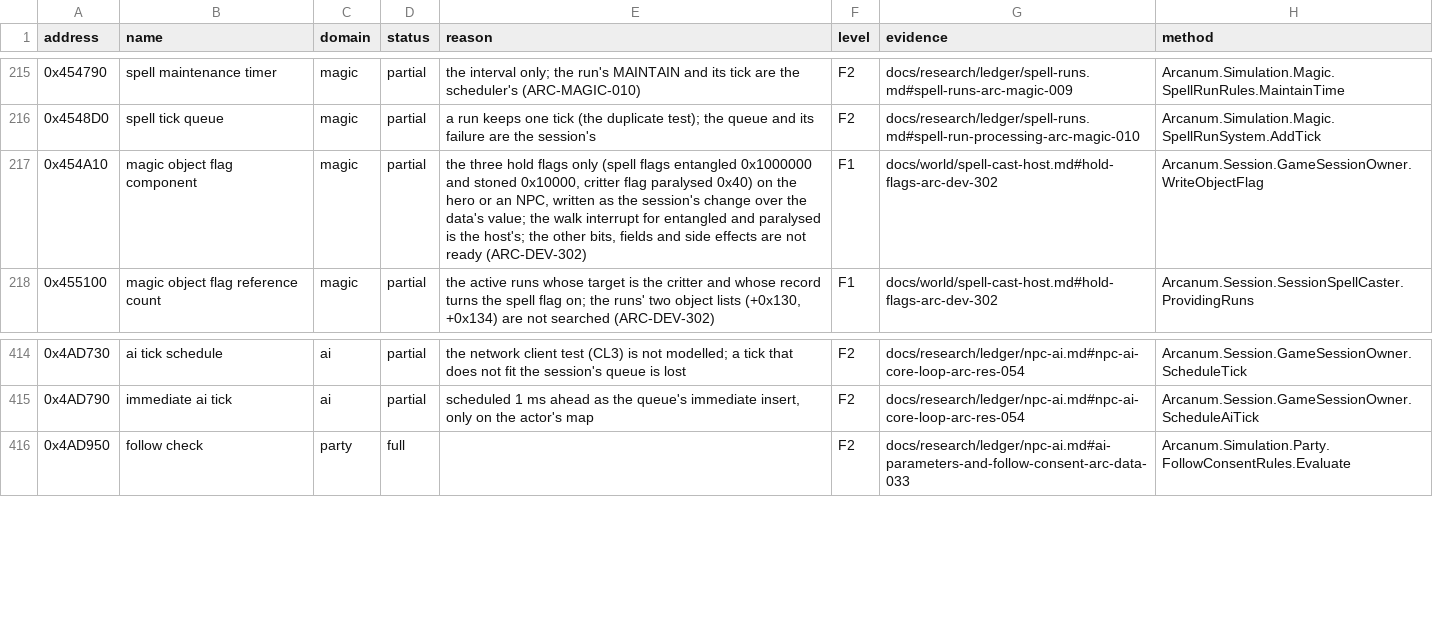
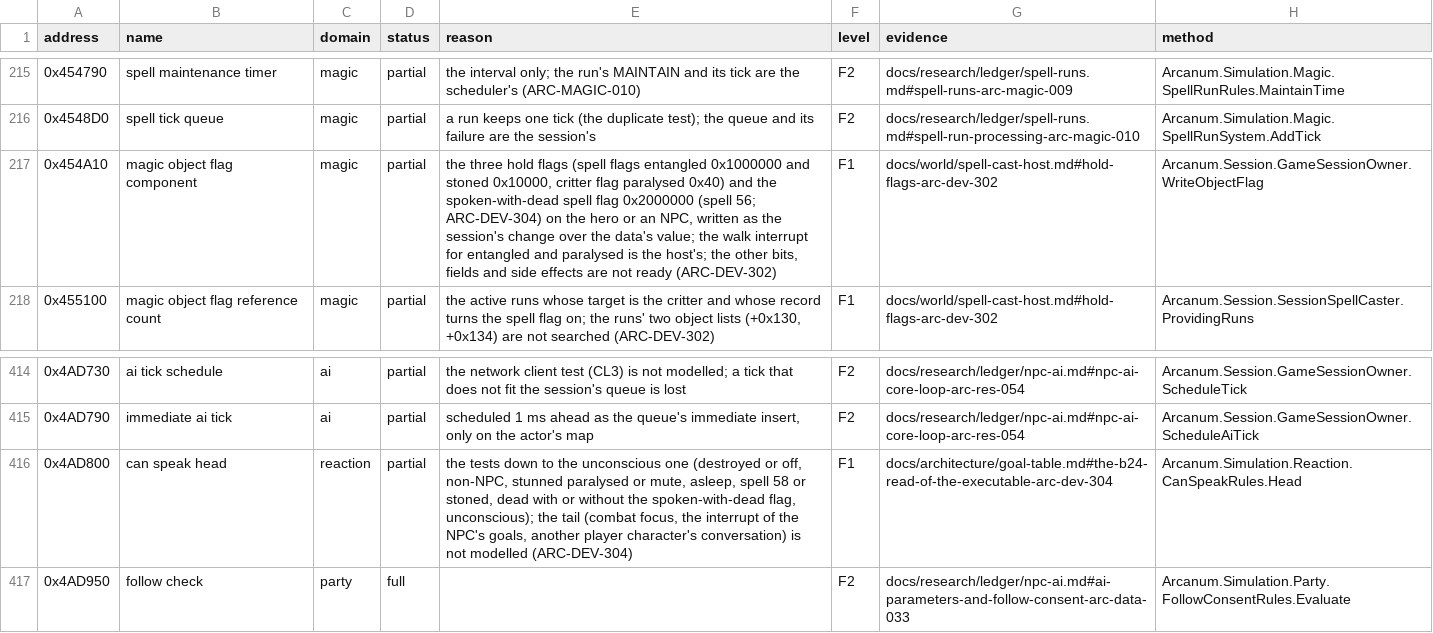
Before and after one commit to Simarglok/arcanum-steamwoven, a CSV file: docs/verification/functions.csv, drawn as a sheet; only a part is shown, gaps mark what is left out.

```diff
--- a/docs/verification/functions.csv
+++ b/docs/verification/functions.csv
@@ -216,3 +216,3 @@ address,name,domain,status,reason,level,evidence,method
 0x4548D0,spell tick queue,magic,partial,a run keeps one tick (the duplicate test); the queue and its failure are the session's,F2,docs/research/ledger/spell-runs.md#spell-run-processing-arc-magic-010,Arcanum.Simulation.Magic.SpellRunSystem.AddTick
-0x454A10,magic object flag component,magic,partial,"the three hold flags only (spell flags entangled 0x1000000 and stoned 0x10000, critter flag paralysed 0x40) on the hero or an NPC, written as the session's change over the data's value; the walk interrupt for entangled and paralysed is the host's; the other bits, fields and side effects are not ready (ARC-DEV-302)",F1,docs/world/spell-cast-host.md#hold-flags-arc-dev-302,Arcanum.Session.GameSessionOwner.WriteObjectFlag
+0x454A10,magic object flag component,magic,partial,"the three hold flags (spell flags entangled 0x1000000 and stoned 0x10000, critter flag paralysed 0x40) and the spoken-with-dead spell flag 0x2000000 (spell 56; ARC-DEV-304) on the hero or an NPC, written as the session's change over the data's value; the walk interrupt for entangled and paralysed is the host's; the other bits, fields and side effects are not ready (ARC-DEV-302)",F1,docs/world/spell-cast-host.md#hold-flags-arc-dev-302,Arcanum.Session.GameSessionOwner.WriteObjectFlag
 0x455100,magic object flag reference count,magic,partial,"the active runs whose target is the critter and whose record turns the spell flag on; the runs' two object lists (+0x130, +0x134) are not searched (ARC-DEV-302)",F1,docs/world/spell-cast-host.md#hold-flags-arc-dev-302,Arcanum.Session.SessionSpellCaster.ProvidingRuns
@@ -415,2 +415,3 @@ address,name,domain,status,reason,level,evidence,method
 0x4AD790,immediate ai tick,ai,partial,"scheduled 1 ms ahead as the queue's immediate insert, only on the actor's map",F2,docs/research/ledger/npc-ai.md#npc-ai-core-loop-arc-res-054,Arcanum.Session.GameSessionOwner.ScheduleAiTick
+0x4AD800,can speak head,reaction,partial,"the tests down to the unconscious one (destroyed or off, non-NPC, stunned paralysed or mute, asleep, spell 58 or stoned, dead with or without the spoken-with-dead flag, unconscious); the tail (combat focus, the interrupt of the NPC's goals, another player character's conversation) is not modelled (ARC-DEV-304)",F1,docs/architecture/goal-table.md#the-b24-read-of-the-executable-arc-dev-304,Arcanum.Simulation.Reaction.CanSpeakRules.Head
 0x4AD950,follow check,party,full,,F2,docs/research/ledger/npc-ai.md#ai-parameters-and-follow-consent-arc-data-033,Arcanum.Simulation.Party.FollowConsentRules.Evaluate
```
Also changed, not shown: 24 other files.
